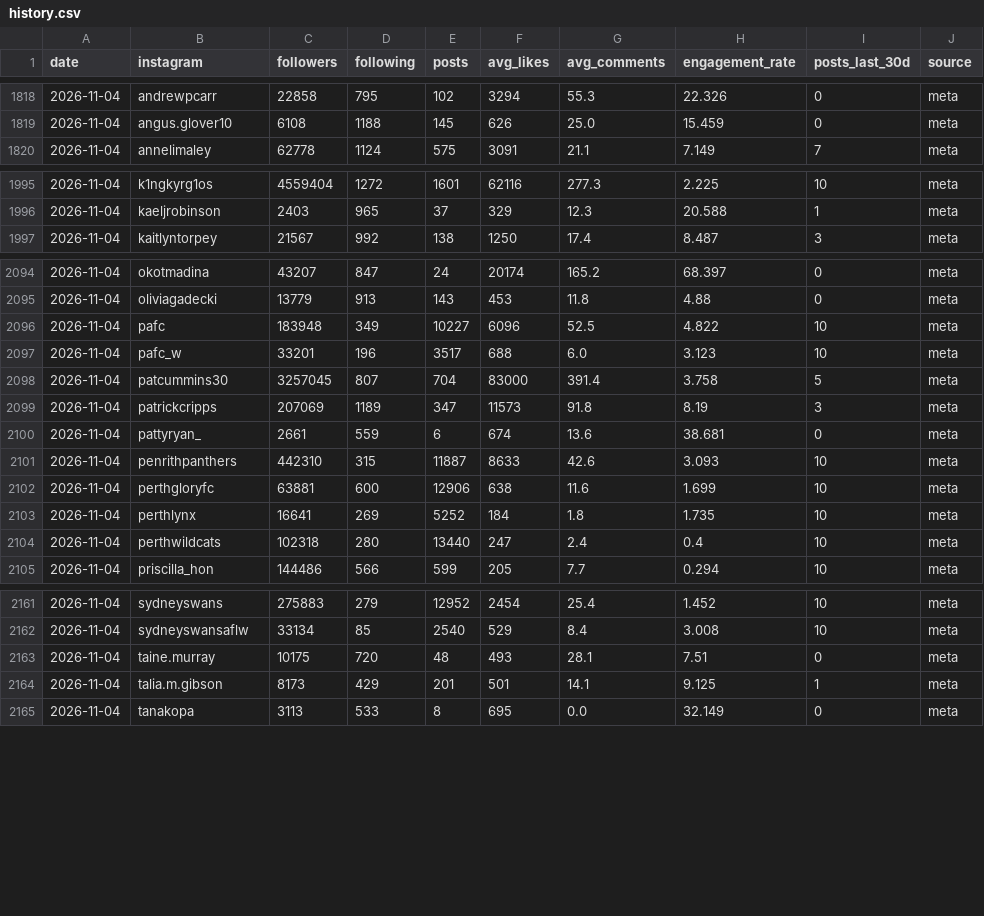
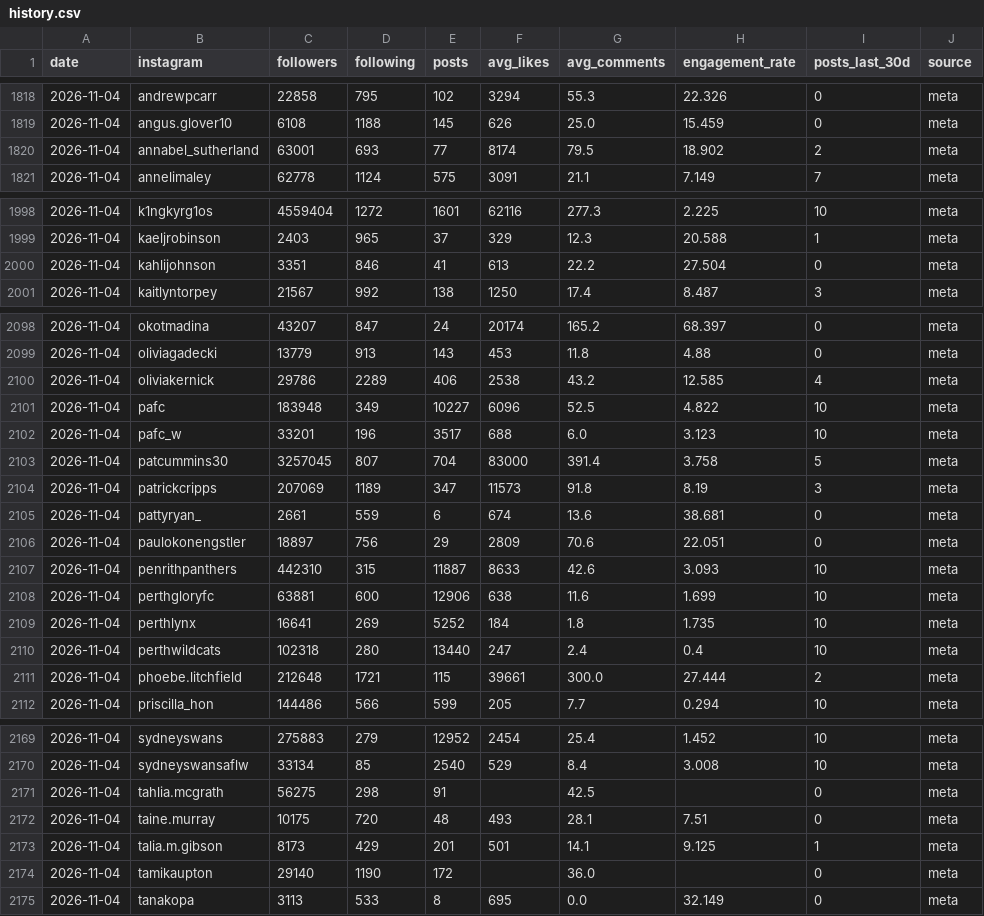
Before and after one commit to YosemiteDan/SocialRankingsV2, a CSV file: data/history.csv, drawn as a sheet; only a part is shown, gaps mark what is left out; the diff covers the shown part only; the diff names each change by its address in the sheet, - before the commit and + after, or states it on an @@ line.

```diff
--- a/data/history.csv
+++ b/data/history.csv
+row 1820: 2026-11-04 | annabel_sutherland | 63001 | 693 | 77 | 8174 | 79.5 | 18.902 | 2 | meta
+row 2000: 2026-11-04 | kahlijohnson | 3351 | 846 | 41 | 613 | 22.2 | 27.504 | 0 | meta
+row 2100: 2026-11-04 | oliviakernick | 29786 | 2289 | 406 | 2538 | 43.2 | 12.585 | 4 | meta
+row 2106: 2026-11-04 | paulokonengstler | 18897 | 756 | 29 | 2809 | 70.6 | 22.051 | 0 | meta
+row 2111: 2026-11-04 | phoebe.litchfield | 212648 | 1721 | 115 | 39661 | 300.0 | 27.444 | 2 | meta
+row 2171: 2026-11-04 | tahlia.mcgrath | 56275 | 298 | 91 |  | 42.5 |  | 0 | meta
+row 2174: 2026-11-04 | tamikaupton | 29140 | 1190 | 172 |  | 36.0 |  | 0 | meta
```
Also changed, not shown: 3 added rows elsewhere in this file, 22 other files.
